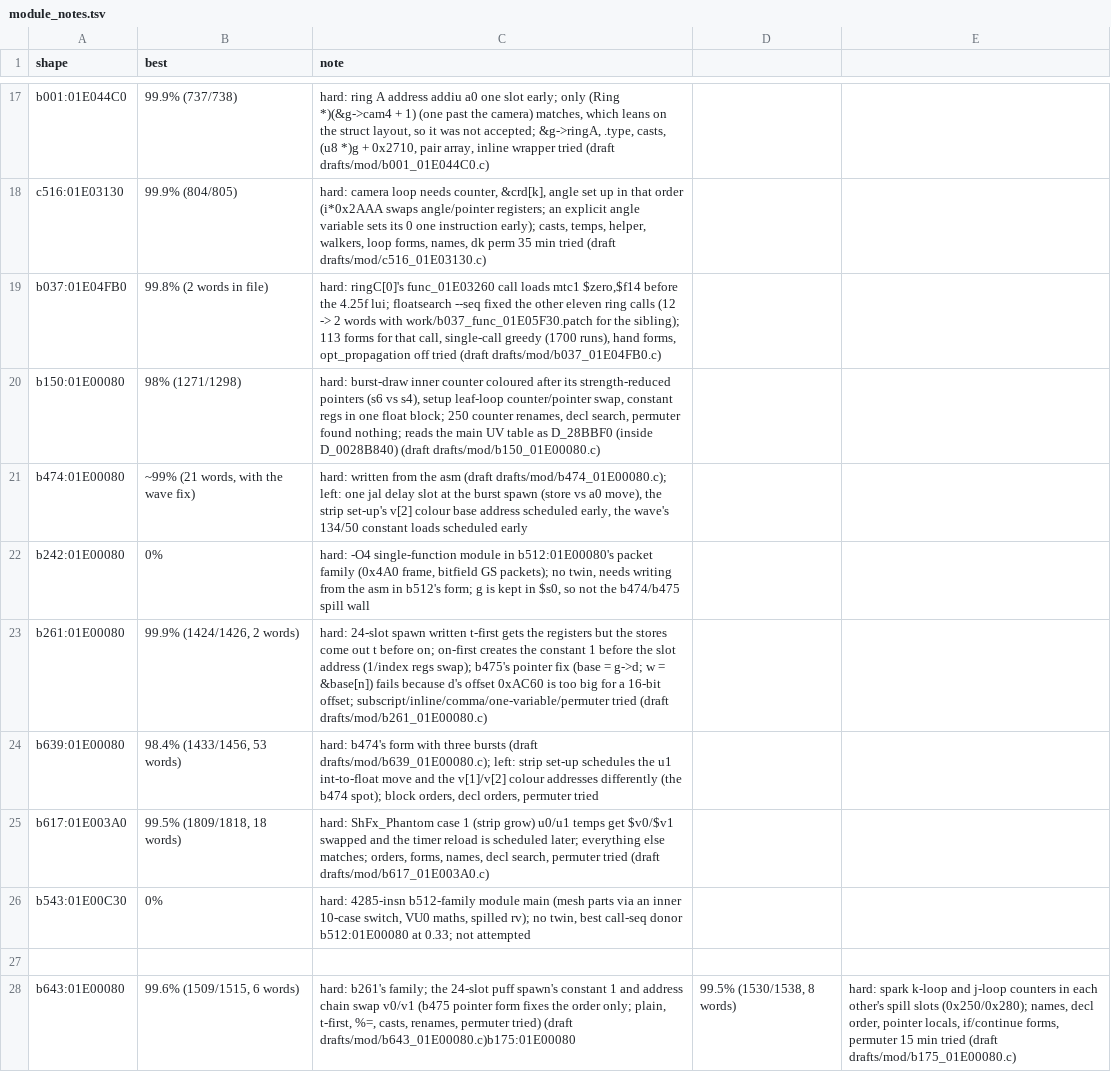
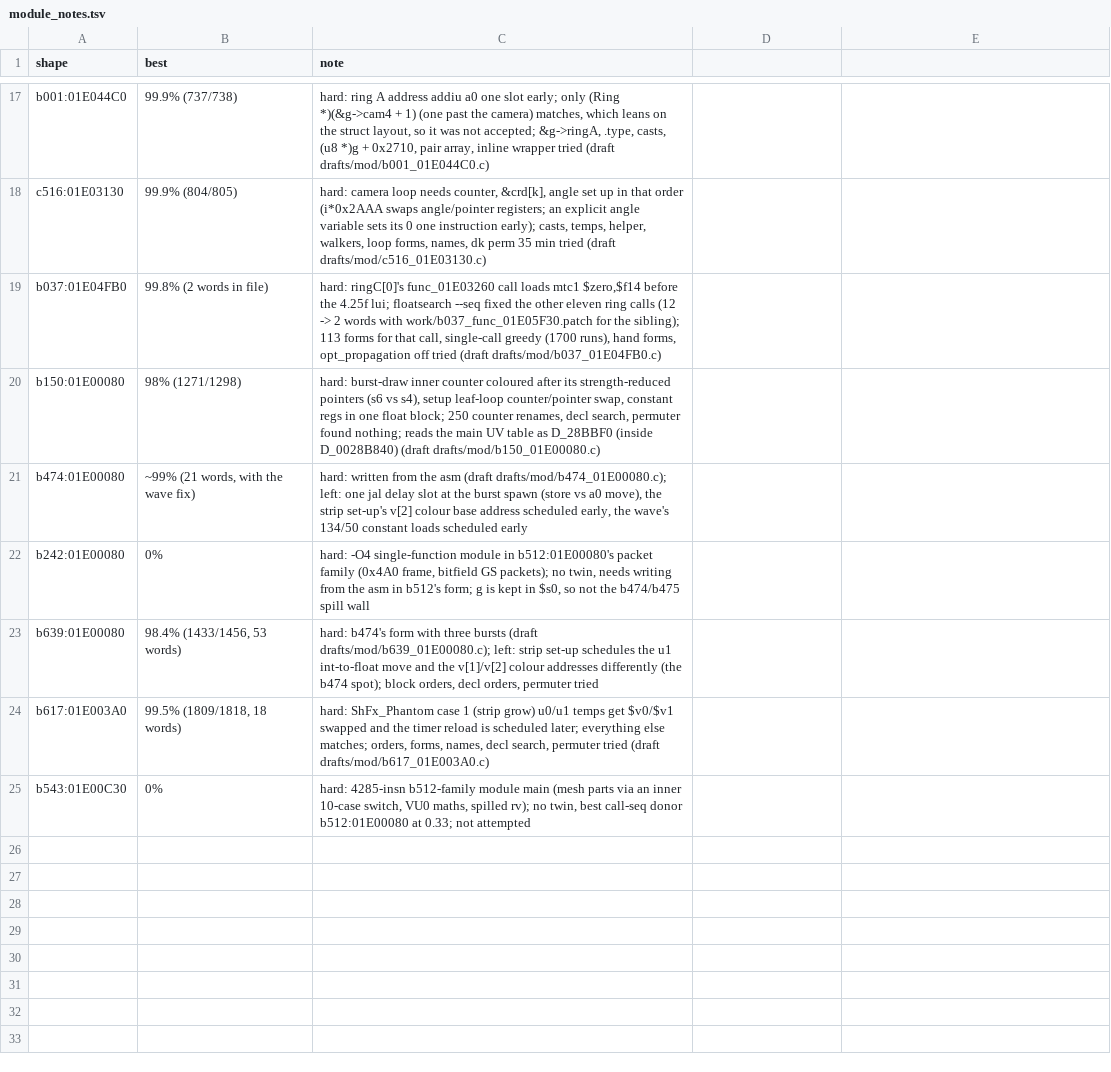
Before and after one commit to kira-502/dotr-decomp, a TSV file: config/module_notes.tsv, drawn as a sheet; only a part is shown, gaps mark what is left out; the diff names each change by its address in the sheet, - before the commit and + after, or states it on an @@ line.

```diff
--- a/config/module_notes.tsv
+++ b/config/module_notes.tsv
-row 23: b261:01E00080 | 99.9% (1424/1426, 2 words) | hard: 24-slot spawn written t-first gets the registers but the stores come out t before on; on-first creates the constant 1 before the slot address (1/index regs swap); b475's pointer fix (base = g->d; w = &base[n]) fails because d's offset 0xAC60 is too big for a 16-bit offset; subscript/inline/comma/one-variable/permuter tried (draft drafts/mod/b261_01E00080.c)
-row 27: (empty)
-row 28: b643:01E00080 | 99.6% (1509/1515, 6 words) | hard: b261's family; the 24-slot puff spawn's constant 1 and address chain swap v0/v1 (b475 pointer form fixes the order only; plain, t-first, %=, casts, renames, permuter tried) (draft drafts/mod/b643_01E00080.c)b175:01E00080 | 99.5% (1530/1538, 8 words) | hard: spark k-loop and j-loop counters in each other's spill slots (0x250/0x280); names, decl order, pointer locals, if/continue forms, permuter 15 min tried (draft drafts/mod/b175_01E00080.c)
```
Also changed, not shown: 3 other files.
